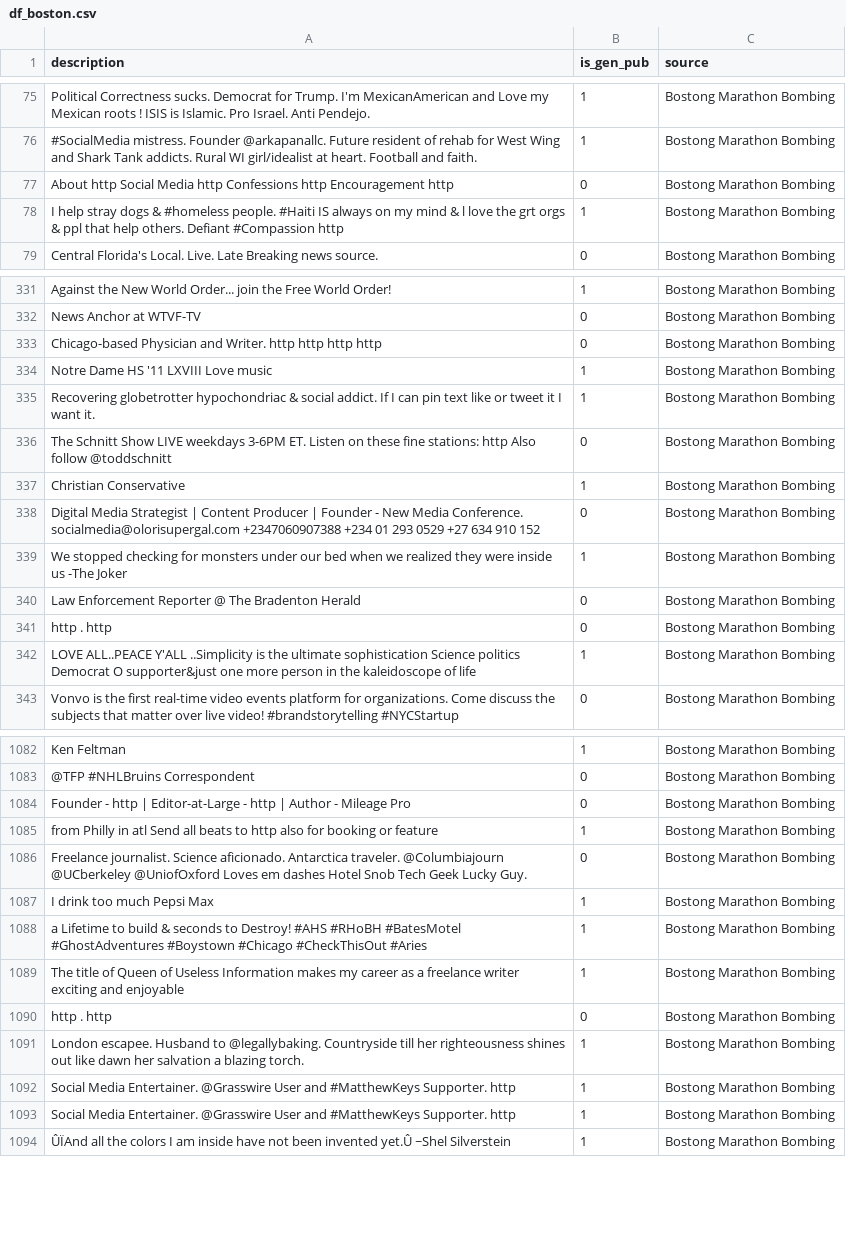
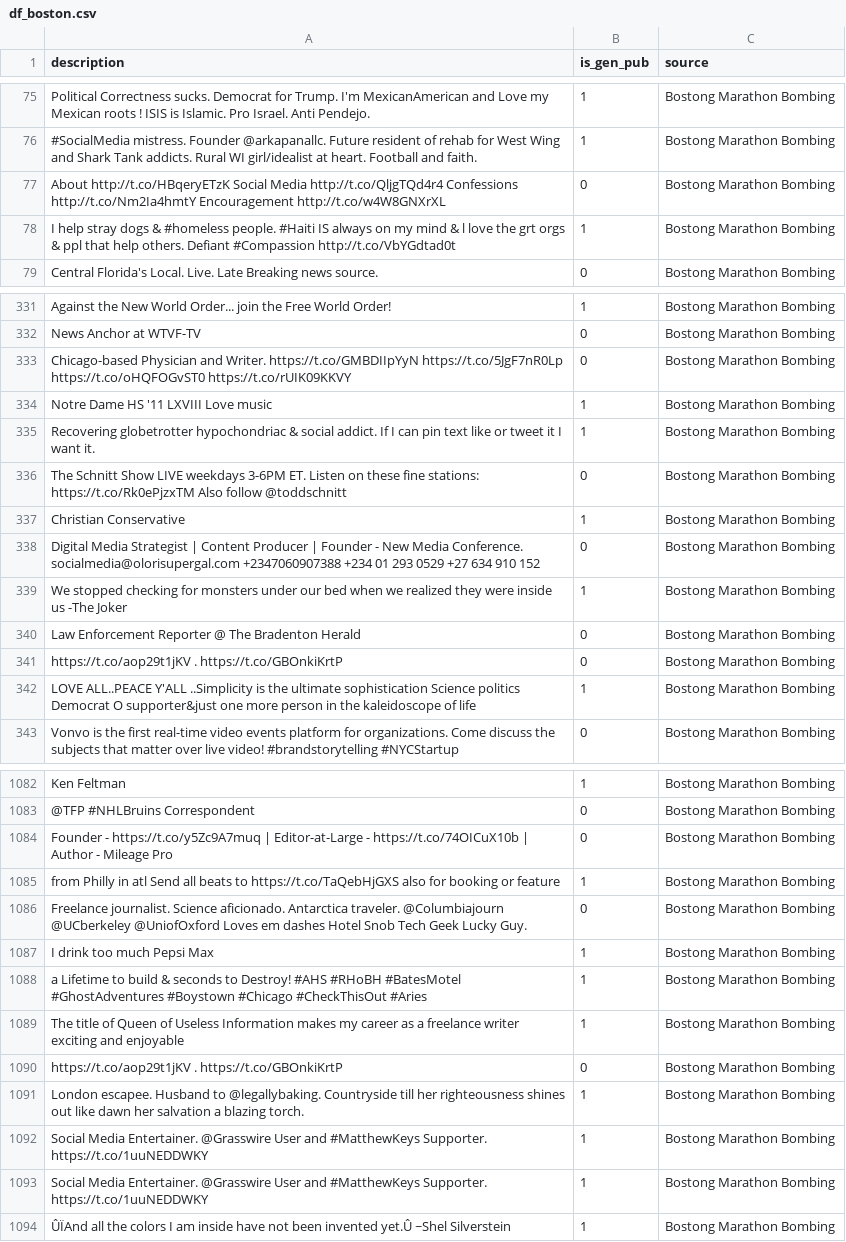
Before and after one commit to romanhess98/user_classification, a CSV file: user_classification_transformer/data/df_boston.csv, drawn as a sheet; only a part is shown, gaps mark what is left out; the diff covers the shown part only; the diff names each change by its address in the sheet, - before the commit and + after, or states it on an @@ line.

```diff
--- a/user_classification_transformer/data/df_boston.csv
+++ b/user_classification_transformer/data/df_boston.csv
-A77 (description): About http Social Media http Confessions http Encouragement http
+A77 (description): About http://t.co/HBqeryETzK Social Media http://t.co/QljgTQd4r4 Confessions http://t.co/Nm2Ia4hmtY Encouragement http://t.co/w4W8GNXrXL
-A78 (description): …Defiant #Compassion http
+A78 (description): …Defiant #Compassion http://t.co/VbYGdtad0t
-A333 (description): …and Writer. http http http http
+A333 (description): …and Writer. https://t.co/GMBDIIpYyN https://t.co/5JgF7nR0Lp https://t.co/oHQFOGvST0 https://t.co/rUIK09KKVY
-A336 (description): …fine stations: http Also follow…
+A336 (description): …fine stations: https://t.co/Rk0ePjzxTM Also follow…
-A341 (description): http . http
+A341 (description): https://t.co/aop29t1jKV . https://t.co/GBOnkiKrtP
-A1084 (description): Founder - http | Editor-at-Large - http | Author…
+A1084 (description): Founder - https://t.co/y5Zc9A7muq | Editor-at-Large - https://t.co/74OICuX10b | Author…
-A1085 (description): …beats to http also for…
+A1085 (description): …beats to https://t.co/TaQebHjGXS also for…
-A1090 (description): http . http
+A1090 (description): https://t.co/aop29t1jKV . https://t.co/GBOnkiKrtP
-A1092:A1093 (description): …#MatthewKeys Supporter. http
+A1092:A1093 (description): …#MatthewKeys Supporter. https://t.co/1uuNEDDWKY
```
Also changed, not shown: 98 edited cells elsewhere in this file, user_classification_transformer/data/df_boston_nd_c.csv, user_classification_transformer/data/df_brussels.csv, 8 other files.
